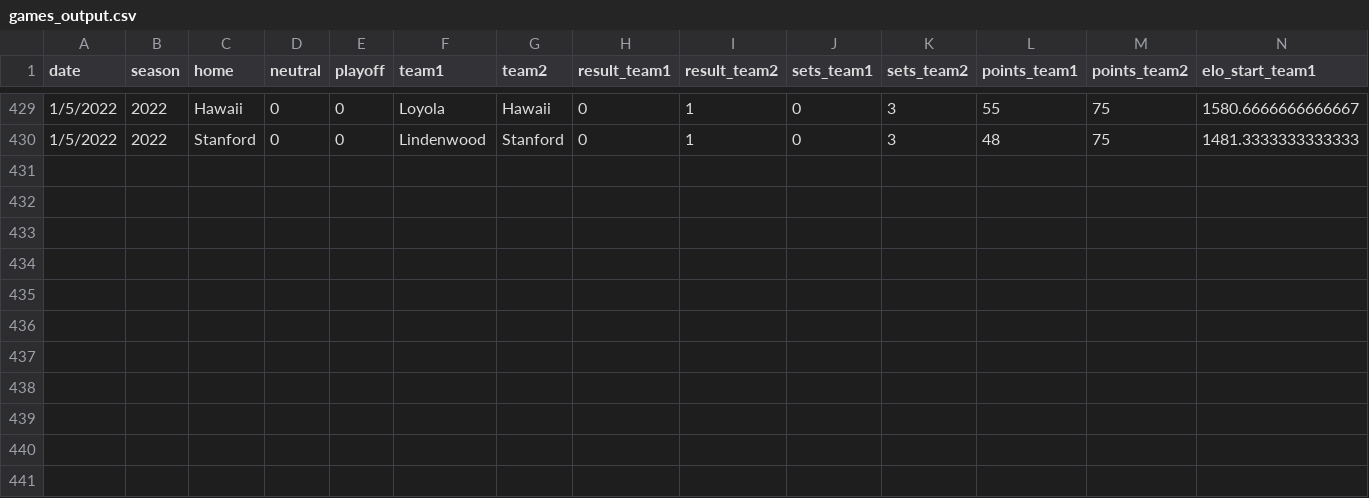
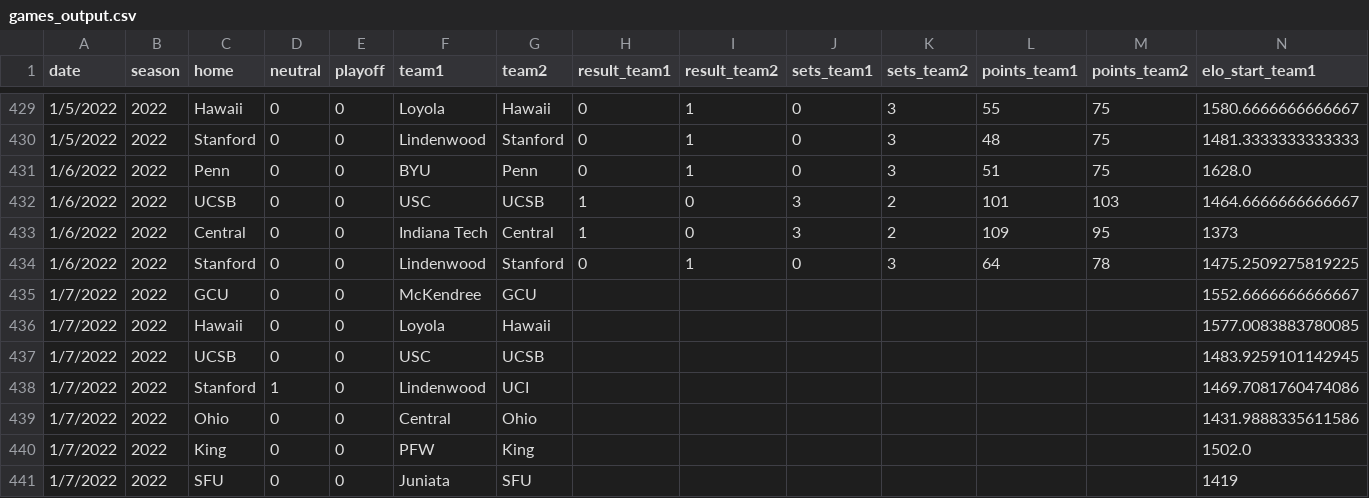
Before and after one commit to tjbreshears/VBelo, a CSV file: outputs/games_output.csv, drawn as a sheet; only a part is shown, gaps mark what is left out; rows hold the shown columns only; the diff names each change by its address in the sheet, - before the commit and + after, or states it on an @@ line.

Commit message:
Games through 1/6/22

```diff
--- a/outputs/games_output.csv
+++ b/outputs/games_output.csv
+row 431: 1/6/2022 | 2022 | Penn | 0 | 0 | BYU | Penn | 0 | 1 | 0 | 3 | 51 | 75 | 1628.0
+row 432: 1/6/2022 | 2022 | UCSB | 0 | 0 | USC | UCSB | 1 | 0 | 3 | 2 | 101 | 103 | 1464.6666666666667
+row 433: 1/6/2022 | 2022 | Central | 0 | 0 | Indiana Tech | Central | 1 | 0 | 3 | 2 | 109 | 95 | 1373
+row 434: 1/6/2022 | 2022 | Stanford | 0 | 0 | Lindenwood | Stanford | 0 | 1 | 0 | 3 | 64 | 78 | 1475.2509275819225
+row 435: 1/7/2022 | 2022 | GCU | 0 | 0 | McKendree | GCU |  |  |  |  |  |  | 1552.6666666666667
+row 436: 1/7/2022 | 2022 | Hawaii | 0 | 0 | Loyola | Hawaii |  |  |  |  |  |  | 1577.0083883780085
+row 437: 1/7/2022 | 2022 | UCSB | 0 | 0 | USC | UCSB |  |  |  |  |  |  | 1483.9259101142945
+row 438: 1/7/2022 | 2022 | Stanford | 1 | 0 | Lindenwood | UCI |  |  |  |  |  |  | 1469.7081760474086
+row 439: 1/7/2022 | 2022 | Ohio | 0 | 0 | Central | Ohio |  |  |  |  |  |  | 1431.9888335611586
+row 440: 1/7/2022 | 2022 | King | 0 | 0 | PFW | King |  |  |  |  |  |  | 1502.0
+row 441: 1/7/2022 | 2022 | SFU | 0 | 0 | Juniata | SFU |  |  |  |  |  |  | 1419
```
Also changed, not shown: inputs/games.csv, outputs/teams_ouput.csv.
